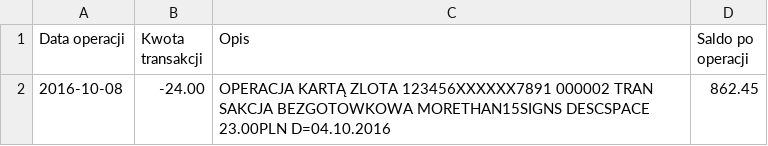
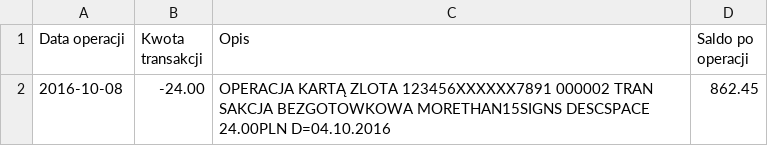
Before and after one commit to wojciech-kwapisiewicz/MyBudget, a CSV file: MyBudget.OperationsLoading.Tests/Resources/BGZParser_LongDescPayment.csv, drawn as a sheet.

Commit message:
https://github.com/kwapisiewicz/MyBudget/issues/22 Fixes to tests for existing parsers Tests for BNP Xlsx parser

```diff
--- a/MyBudget.OperationsLoading.Tests/Resources/BGZParser_LongDescPayment.csv
+++ b/MyBudget.OperationsLoading.Tests/Resources/BGZParser_LongDescPayment.csv
@@ -1,2 +1,2 @@
 Data operacji;Kwota transakcji;Opis;Saldo po operacji
-2016-10-08;-24.00;OPERACJA KARTĄ ZLOTA 123456XXXXXX7891 000002 TRAN SAKCJA BEZGOTOWKOWA MORETHAN15SIGNS DESCSPACE   23.00PLN D=04.10.2016   ;862.45
+2016-10-08;-24.00;OPERACJA KARTĄ ZLOTA 123456XXXXXX7891 000002 TRAN SAKCJA BEZGOTOWKOWA MORETHAN15SIGNS DESCSPACE   24.00PLN D=04.10.2016   ;862.45
```
Also changed, not shown: MyBudget.OperationsLoading.Tests/Resources/BGZParser_StandardCases.csv, 11 other files.
